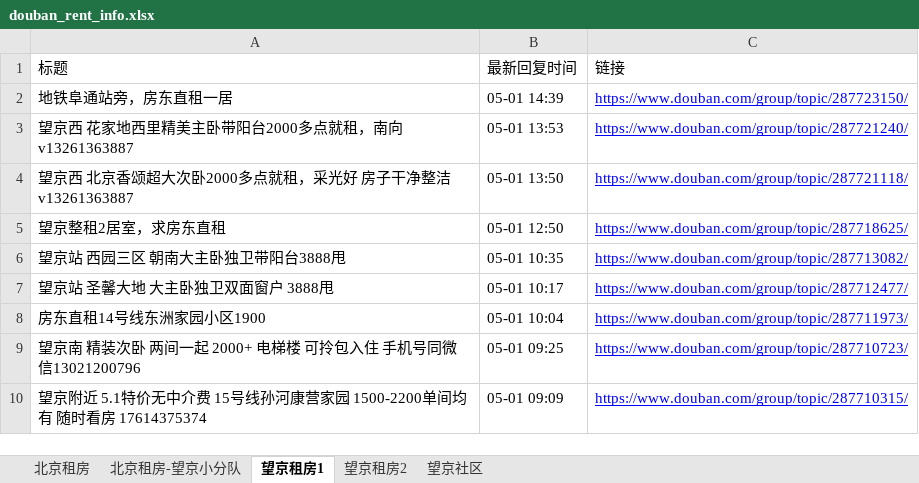
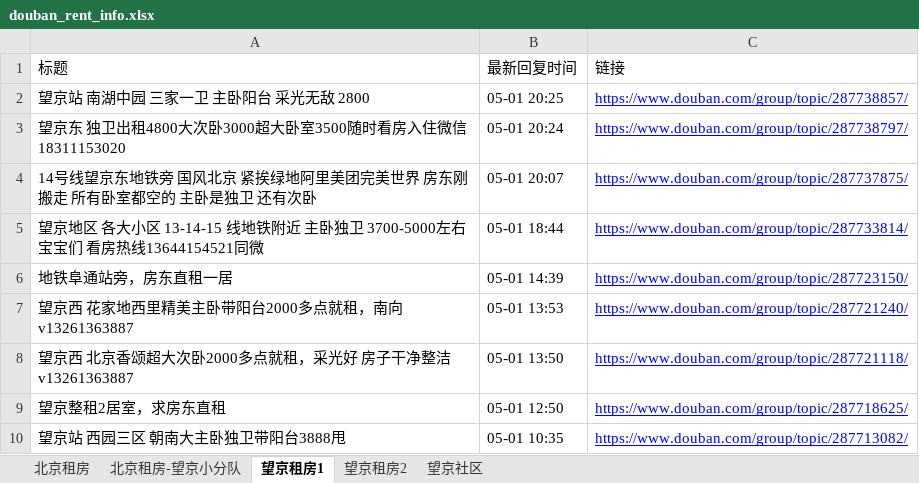
Before and after one commit to slzhang13/rent-info-crawler, an Excel workbook: douban_rent_info.xlsx, sheet 望京租房1, drawn as a sheet; only a part is shown; the shorter side is filled out with more unchanged rows; values as stored, in another font and other column widths than the file's, no borders; the diff names each change by its address in the sheet, - before the commit and + after, or states it on an @@ line.

```diff
--- a/douban_rent_info.xlsx (sheet 望京租房1)
+++ b/douban_rent_info.xlsx (sheet 望京租房1)
+row 2: 望京站 南湖中园 三家一卫 主卧阳台 采光无敌 2800 | 05-01 20:25 | https://www.douban.com/group/topic/287738857/
+row 3: 望京东 独卫出租4800大次卧3000超大卧室3500随时看房入住微信18311153020 | 05-01 20:24 | https://www.douban.com/group/topic/287738797/
+row 4: 14号线望京东地铁旁 国风北京 紧挨绿地阿里美团完美世界 房东刚搬走 所有卧室都空的 主卧是独卫 还有次卧 | 05-01 20:07 | https://www.douban.com/group/topic/287737875/
+row 5: 望京地区 各大小区 13-14-15 线地铁附近 主卧独卫 3700-5000左右宝宝们 看房热线13644154521同微 | 05-01 18:44 | https://www.douban.com/group/topic/287733814/
```
Also changed, not shown: sheet 北京租房, sheet 望京社区, sheet 北京租房-望京小分队, 1 other file.
